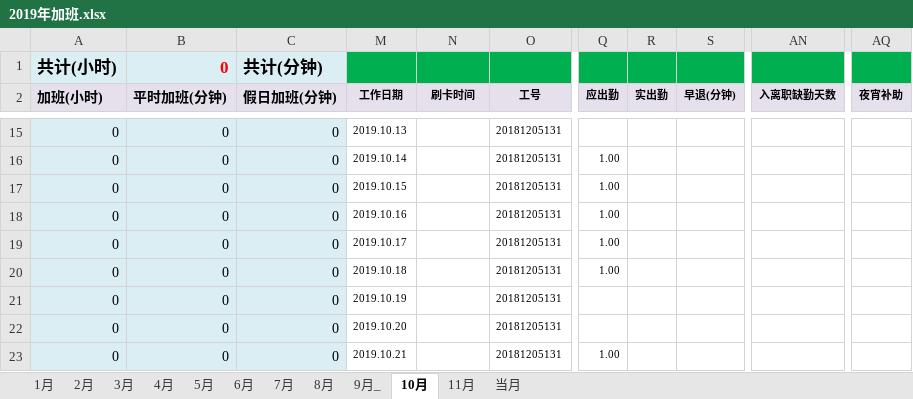
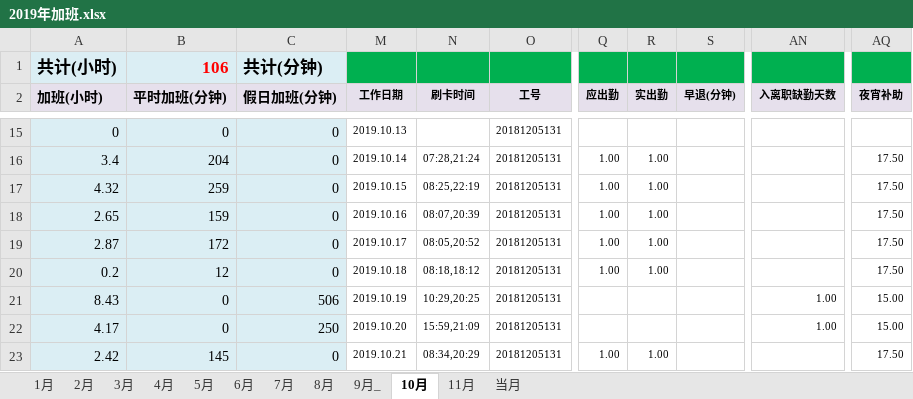
Before and after one commit to superzoon/superzoon, an Excel workbook: WorkTime/2019年加班.xlsx, sheet 10月, drawn as a sheet; only a part is shown, gaps mark what is left out; values as stored, in another font and other column widths than the file's, no borders; the diff covers the shown part only; the diff names each change by its address in the sheet, - before the commit and + after, or states it on an @@ line.

```diff
--- a/WorkTime/2019年加班.xlsx (sheet 10月)
+++ b/WorkTime/2019年加班.xlsx (sheet 10月)
-B1 (平时加班(分钟)): 0
+B1 (平时加班(分钟)): 106
-A16 (加班(小时)): 0
+A16 (加班(小时)): 3.4
-B16 (平时加班(分钟)): 0
+B16 (平时加班(分钟)): 204
-N16 (刷卡时间): (empty)
+N16 (刷卡时间): 07:28,21:24
-R16:R20 (实出勤): (empty)
+R16:R20 (实出勤): 1.00
-AQ16:AQ20 (夜宵补助): (empty)
+AQ16:AQ20 (夜宵补助): 17.50
-A17 (加班(小时)): 0
+A17 (加班(小时)): 4.32
-B17 (平时加班(分钟)): 0
+B17 (平时加班(分钟)): 259
-N17 (刷卡时间): (empty)
+N17 (刷卡时间): 08:25,22:19
-A18 (加班(小时)): 0
+A18 (加班(小时)): 2.65
-B18 (平时加班(分钟)): 0
+B18 (平时加班(分钟)): 159
-N18 (刷卡时间): (empty)
+N18 (刷卡时间): 08:07,20:39
-A19 (加班(小时)): 0
+A19 (加班(小时)): 2.87
-B19 (平时加班(分钟)): 0
+B19 (平时加班(分钟)): 172
-N19 (刷卡时间): (empty)
+N19 (刷卡时间): 08:05,20:52
-A20 (加班(小时)): 0
+A20 (加班(小时)): 0.2
-B20 (平时加班(分钟)): 0
+B20 (平时加班(分钟)): 12
-N20 (刷卡时间): (empty)
+N20 (刷卡时间): 08:18,18:12
-A21 (加班(小时)): 0
+A21 (加班(小时)): 8.43
-C21 (假日加班(分钟)): 0
+C21 (假日加班(分钟)): 506
-N21 (刷卡时间): (empty)
+N21 (刷卡时间): 10:29,20:25
-AN21:AN22 (入离职缺勤天数): (empty)
+AN21:AN22 (入离职缺勤天数): 1.00
-AQ21:AQ22 (夜宵补助): (empty)
+AQ21:AQ22 (夜宵补助): 15.00
-A22 (加班(小时)): 0
+A22 (加班(小时)): 4.17
-C22 (假日加班(分钟)): 0
+C22 (假日加班(分钟)): 250
-N22 (刷卡时间): (empty)
+N22 (刷卡时间): 15:59,21:09
-A23 (加班(小时)): 0
+A23 (加班(小时)): 2.42
-B23 (平时加班(分钟)): 0
+B23 (平时加班(分钟)): 145
-N23 (刷卡时间): (empty)
+N23 (刷卡时间): 08:34,20:29
-R23 (实出勤): (empty)
+R23 (实出勤): 1.00
-AQ23 (夜宵补助): (empty)
+AQ23 (夜宵补助): 17.50
```
Also changed, not shown: 90 edited cells elsewhere in this sheet, hidden cells, WorkTime/加班时间统计.xlsx.
